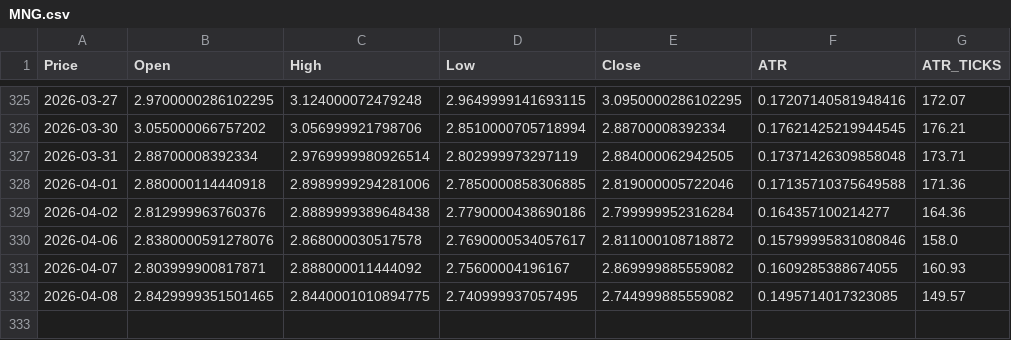
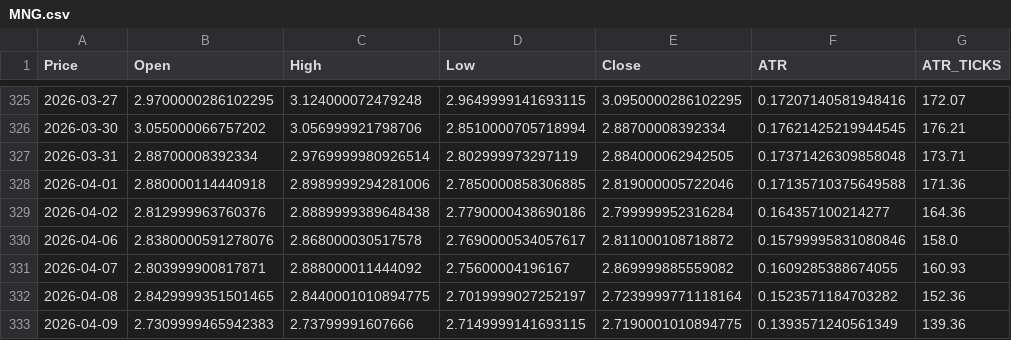
Before and after one commit to tusiklavan13/QuickLot, a CSV file: history/MNG.csv, drawn as a sheet; only a part is shown, gaps mark what is left out; the diff names each change by its address in the sheet, - before the commit and + after, or states it on an @@ line.

Commit message:
chore(history): update CSV + market-history.json

```diff
--- a/history/MNG.csv
+++ b/history/MNG.csv
-D332 (Low): 2.740999937057495
+D332 (Low): 2.7019999027252197
-E332 (Close): 2.744999885559082
+E332 (Close): 2.7239999771118164
-F332 (ATR): 0.1495714017323085
+F332 (ATR): 0.1523571184703282
-G332 (ATR_TICKS): 149.57
+G332 (ATR_TICKS): 152.36
+row 333: 2026-04-09 | 2.7309999465942383 | 2.73799991607666 | 2.7149999141693115 | 2.7190001010894775 | 0.1393571240561349 | 139.36
```
Also changed, not shown: history/HG.csv, history/MHG.csv, 16 other files.
